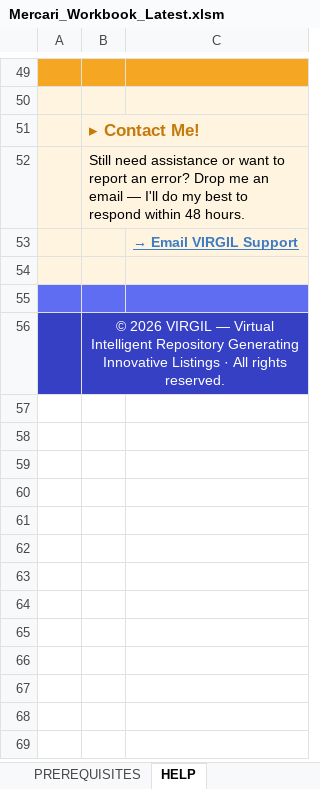
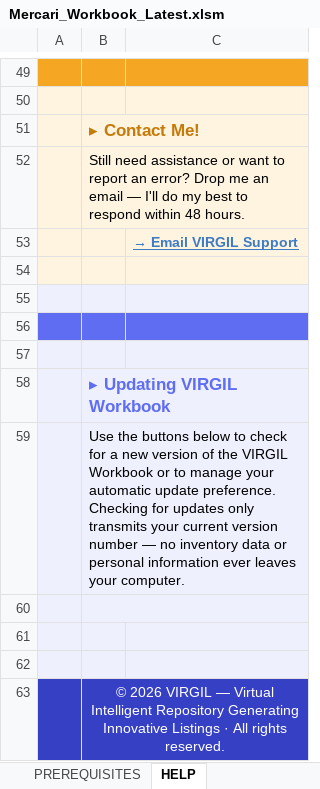
Before and after one commit to VIRGIL-Support/Mercari-Workbook-Updates, an Excel workbook: Mercari_Workbook_Latest.xlsm, sheet HELP, drawn as a sheet; only a part is shown, gaps mark what is left out; values as stored, in another font and other column widths than the file's, no borders; charts and pictures not drawn; the diff names each change by its address in the sheet, - before the commit and + after, or states it on an @@ line.

Commit message:
Update workbook to latest version

```diff
--- a/Mercari_Workbook_Latest.xlsm (sheet HELP)
+++ b/Mercari_Workbook_Latest.xlsm (sheet HELP)
-A55:C55 fill: #5E6DF2
+A55:C55 fill: #EEF0FD
+row 56: (empty)
+row 57: (empty)
+row 58:  | ▸ Updating VIRGIL Workbook
+row 59:  | Use the buttons below to check for a new version of the VIRGIL Workbook or to manage your automatic update preference. Checking for updates only transmits your current version number — no inventory data or personal information ever leaves your computer.
+row 60: (empty)
+row 61: (empty)
+row 62: (empty)
```
Also changed, not shown: charts or pictures.
